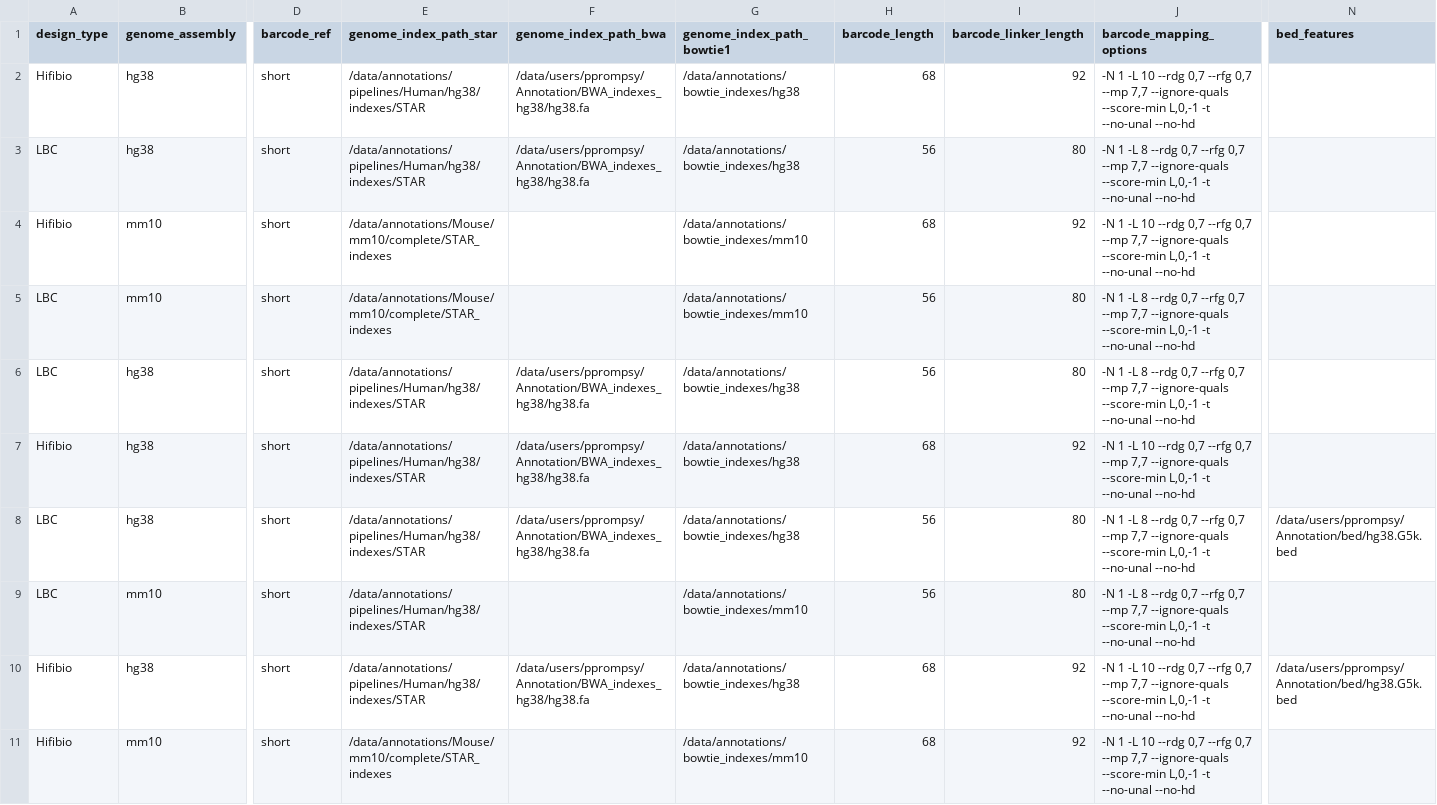
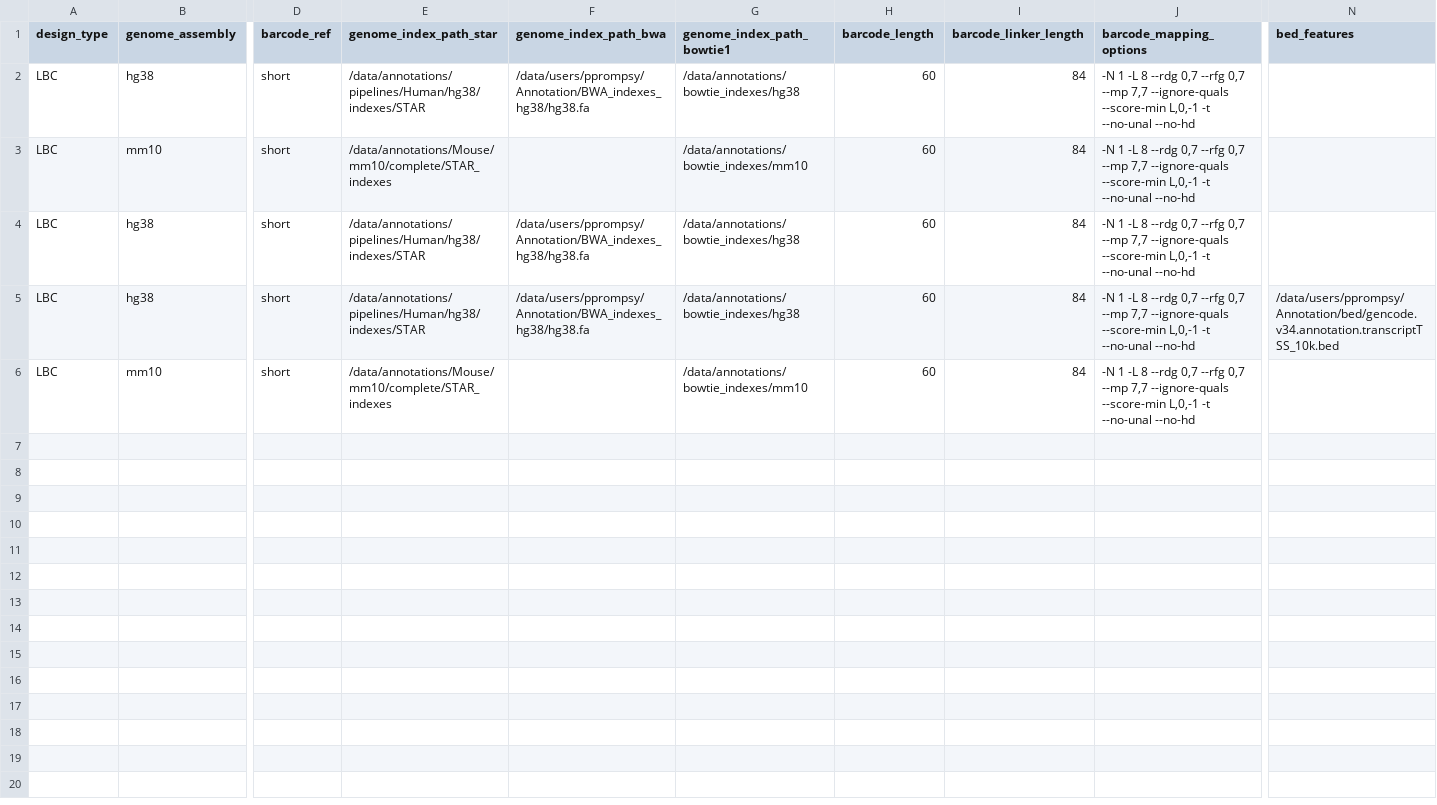
Before and after one commit to vallotlab/scChIPseq_DataEngineering, a CSV file: species_design_configs.csv, drawn as a sheet; only a part is shown, gaps mark what is left out; removed rows and columns are numbered as before the commit, all else as after; rows hold the shown columns only; the diff names each change by its address in the sheet, - before the commit and + after, or states it on an @@ line.

```diff
--- a/species_design_configs.csv
+++ b/species_design_configs.csv
-row 2: Hifibio | hg38 | short | /data/annotations/pipelines/Human/hg38/indexes/STAR | /data/users/pprompsy/Annotation/BWA_indexes_hg38/hg38.fa | /data/annotations/bowtie_indexes/hg38 | 68 | 92 | -N 1 -L 10 --rdg 0,7 --rfg 0,7 --mp 7,7 --ignore-quals --score-min L,0,-1 -t --no-unal --no-hd
-H2 (barcode_length): 56
+H2 (barcode_length): 60
-I2 (barcode_linker_length): 80
+I2 (barcode_linker_length): 84
-row 4: Hifibio | mm10 | short | /data/annotations/Mouse/mm10/complete/STAR_indexes |  | /data/annotations/bowtie_indexes/mm10 | 68 | 92 | -N 1 -L 10 --rdg 0,7 --rfg 0,7 --mp 7,7 --ignore-quals --score-min L,0,-1 -t --no-unal --no-hd
-H3:H4 (barcode_length): 56
+H3:H4 (barcode_length): 60
-I3:I4 (barcode_linker_length): 80
+I3:I4 (barcode_linker_length): 84
-row 7: Hifibio | hg38 | short | /data/annotations/pipelines/Human/hg38/indexes/STAR | /data/users/pprompsy/Annotation/BWA_indexes_hg38/hg38.fa | /data/annotations/bowtie_indexes/hg38 | 68 | 92 | -N 1 -L 10 --rdg 0,7 --rfg 0,7 --mp 7,7 --ignore-quals --score-min L,0,-1 -t --no-unal --no-hd
-H5:H6 (barcode_length): 56
+H5:H6 (barcode_length): 60
-I5:I6 (barcode_linker_length): 80
+I5:I6 (barcode_linker_length): 84
-N5 (bed_features): /data/users/pprompsy/Annotation/bed/hg38.G5k.bed
+N5 (bed_features): /data/users/pprompsy/Annotation/bed/gencode.v34.annotation.transcriptTSS_10k.bed
-E6 (genome_index_path_star): /data/annotations/pipelines/Human/hg38/indexes/STAR
+E6 (genome_index_path_star): /data/annotations/Mouse/mm10/complete/STAR_indexes
-row 10: Hifibio | hg38 | short | /data/annotations/pipelines/Human/hg38/indexes/STAR | /data/users/pprompsy/Annotation/BWA_indexes_hg38/hg38.fa | /data/annotations/bowtie_indexes/hg38 | 68 | 92 | -N 1 -L 10 --rdg 0,7 --rfg 0,7 --mp 7,7 --ignore-quals --score-min L,0,-1 -t --no-unal --no-hd | /data/users/pprompsy/Annotation/bed/hg38.G5k.bed
-row 11: Hifibio | mm10 | short | /data/annotations/Mouse/mm10/complete/STAR_indexes |  | /data/annotations/bowtie_indexes/mm10 | 68 | 92 | -N 1 -L 10 --rdg 0,7 --rfg 0,7 --mp 7,7 --ignore-quals --score-min L,0,-1 -t --no-unal --no-hd
```
Also changed, not shown: 2 other files.
